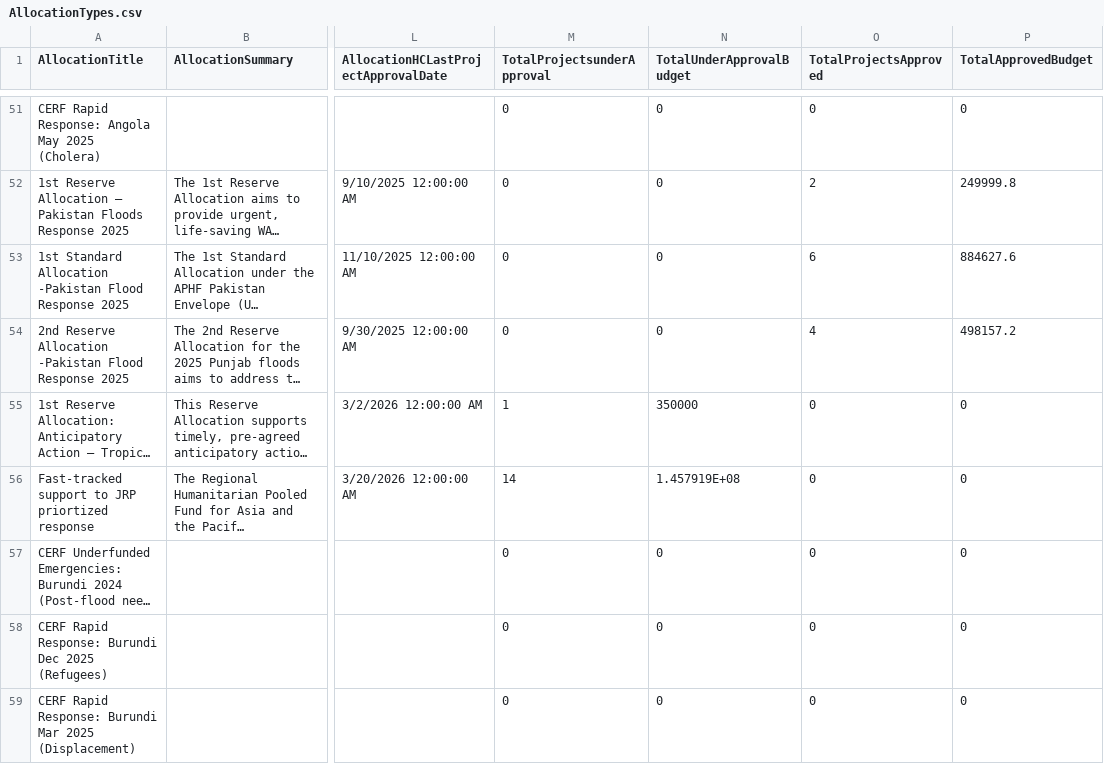
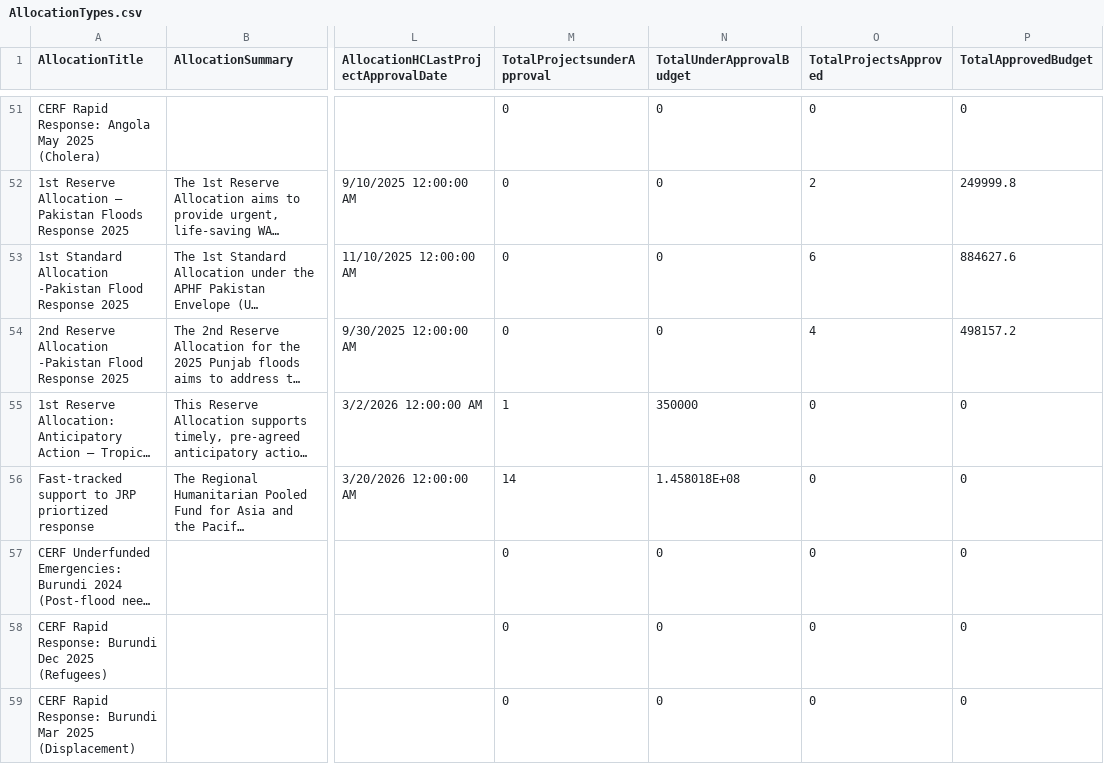
Before and after one commit to CBPFGMS/cbpfgms-data, a CSV file: utils/CBPF_allocations_overview_static/data/AllocationTypes.csv, drawn as a sheet; only a part is shown, gaps mark what is left out; long unchanged cells end in …; the diff covers the shown part only; the diff names each change by its address in the sheet, - before the commit and + after, or states it on an @@ line.

```diff
--- a/utils/CBPF_allocations_overview_static/data/AllocationTypes.csv
+++ b/utils/CBPF_allocations_overview_static/data/AllocationTypes.csv
-N56 (TotalUnderApprovalBudget): 1.457919E+08
+N56 (TotalUnderApprovalBudget): 1.458018E+08
```
Also changed, not shown: 10 edited cells elsewhere in this file, utils/CBPF_allocations_overview_static/data/ProjectSummaryAggV2_2015.csv, utils/CBPF_allocations_overview_static/data/ProjectSummaryV2_2024.csv, 6 other files.
